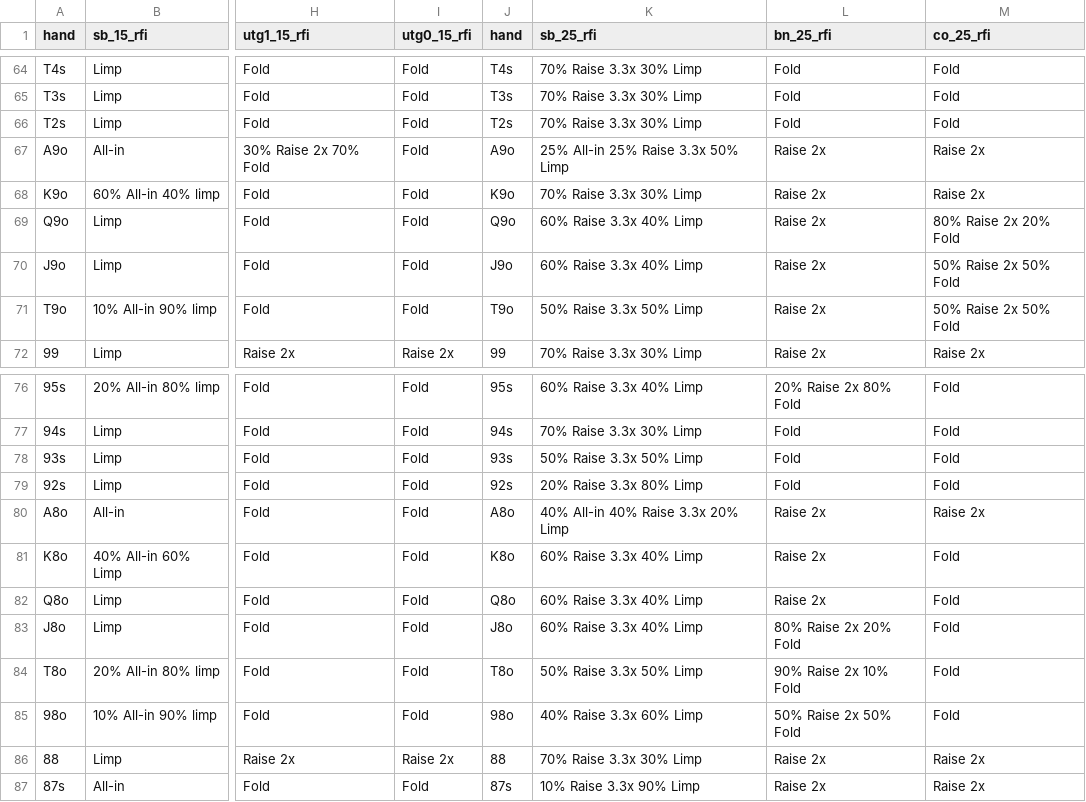
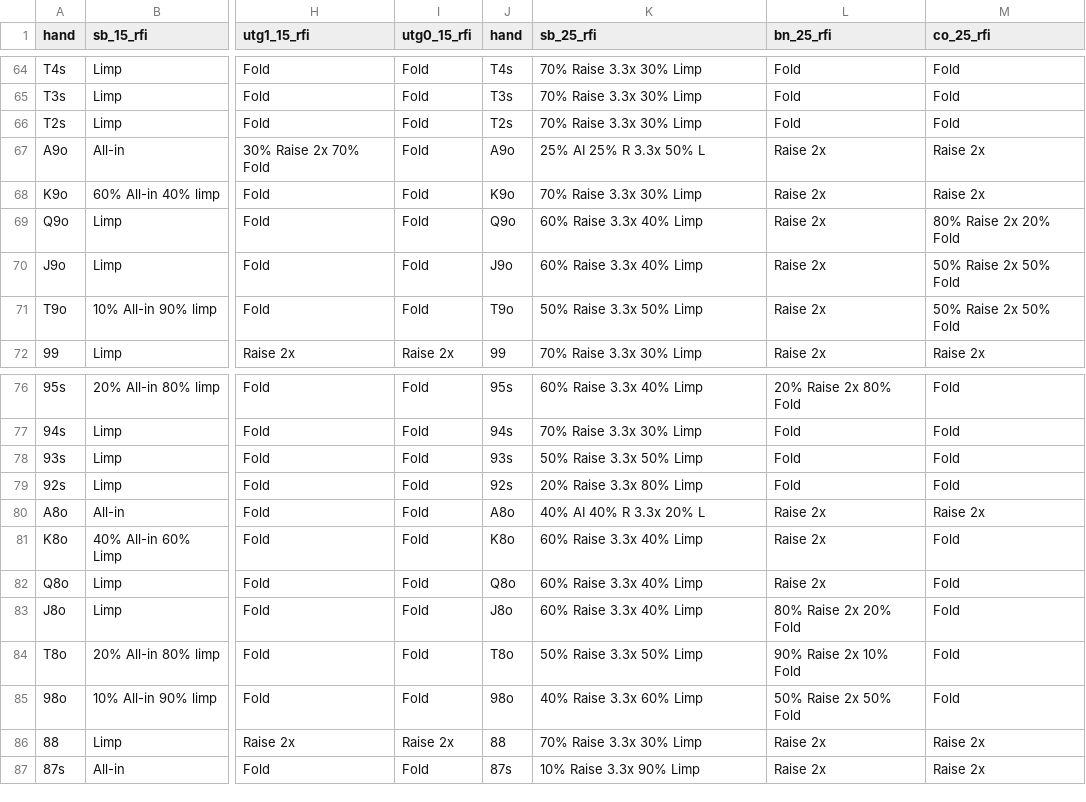
Before and after one commit to wfenglund/texaparser, a CSV file: hand_data.csv, drawn as a sheet; only a part is shown, gaps mark what is left out; the diff names each change by its address in the sheet, - before the commit and + after, or states it on an @@ line.

Commit message:
adjust some values in order to get better readability in terminal

```diff
--- a/hand_data.csv
+++ b/hand_data.csv
-K67 (sb_25_rfi): 25% All-in 25% Raise 3.3x 50% Limp
+K67 (sb_25_rfi): 25% AI 25% R 3.3x 50% L
-K80 (sb_25_rfi): 40% All-in 40% Raise 3.3x 20% Limp
+K80 (sb_25_rfi): 40% AI 40% R 3.3x 20% L
```
Also changed, not shown: 1 other file.
